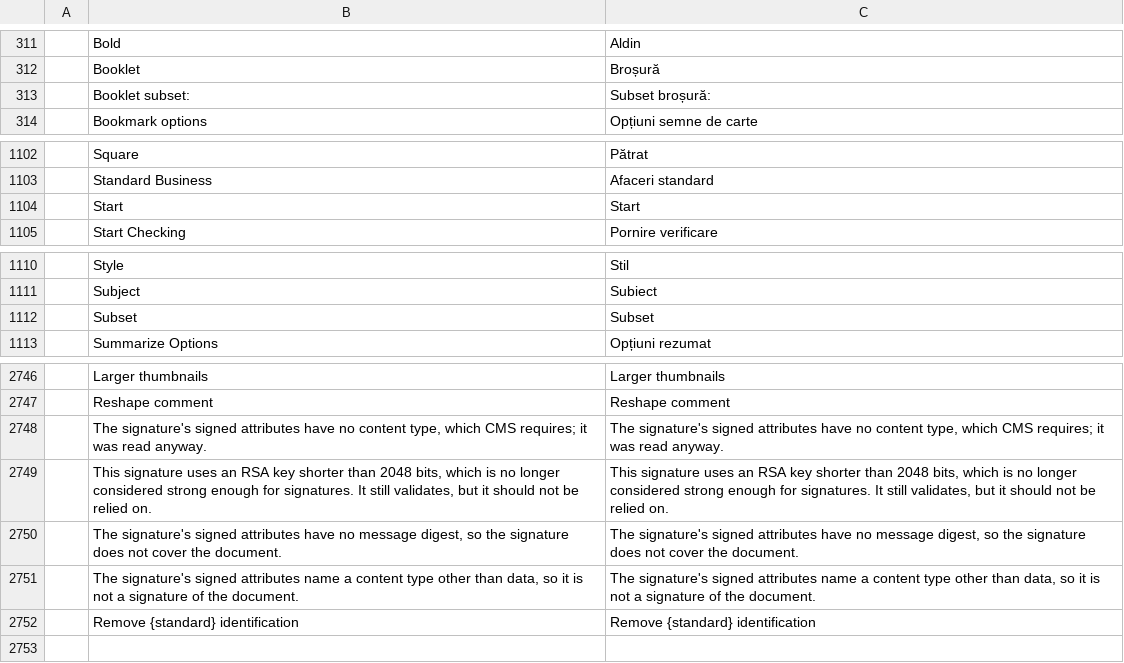
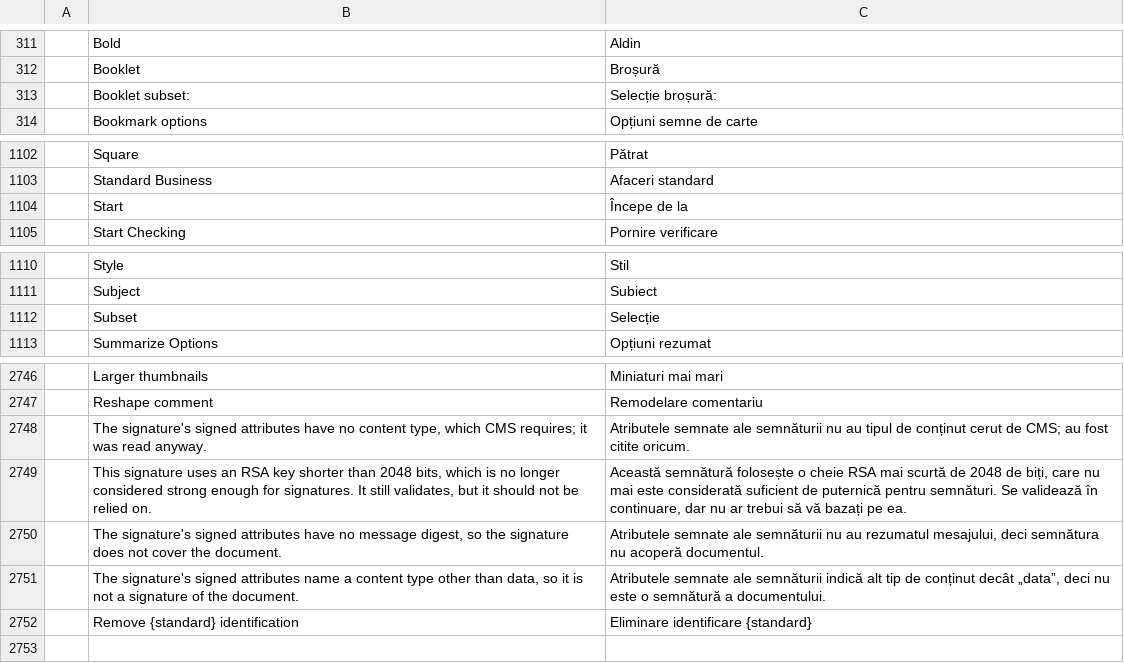
Before and after one commit to 0xPyAI/pdfcraft, a TSV file: crates/ui-egui/src/i18n/ro.tsv, drawn as a sheet; only a part is shown, gaps mark what is left out; the diff covers the shown part only; the diff names each change by its address in the sheet, - before the commit and + after, or states it on an @@ line.

```diff
--- a/crates/ui-egui/src/i18n/ro.tsv
+++ b/crates/ui-egui/src/i18n/ro.tsv
-C313: Subset broșură:
+C313: Selecție broșură:
-C1104: Start
+C1104: Începe de la
-C1112: Subset
+C1112: Selecție
-C2746: Larger thumbnails
+C2746: Miniaturi mai mari
-C2747: Reshape comment
+C2747: Remodelare comentariu
-C2748: The signature's signed attributes have no content type, which CMS requires; it was read anyway.
+C2748: Atributele semnate ale semnăturii nu au tipul de conținut cerut de CMS; au fost citite oricum.
-C2749: This signature uses an RSA key shorter than 2048 bits, which is no longer considered strong enough for signatures. It still validates, but it should not be relied on.
+C2749: Această semnătură folosește o cheie RSA mai scurtă de 2048 de biți, care nu mai este considerată suficient de puternică pentru semnături. Se validează în continuare, dar nu ar trebui să vă bazați pe ea.
-C2750: The signature's signed attributes have no message digest, so the signature does not cover the document.
+C2750: Atributele semnate ale semnăturii nu au rezumatul mesajului, deci semnătura nu acoperă documentul.
-C2751: The signature's signed attributes name a content type other than data, so it is not a signature of the document.
+C2751: Atributele semnate ale semnăturii indică alt tip de conținut decât „data”, deci nu este o semnătură a documentului.
-C2752: Remove {standard} identification
+C2752: Eliminare identificare {standard}
```
Also changed, not shown: 55 edited cells elsewhere in this file, 1 other file.
